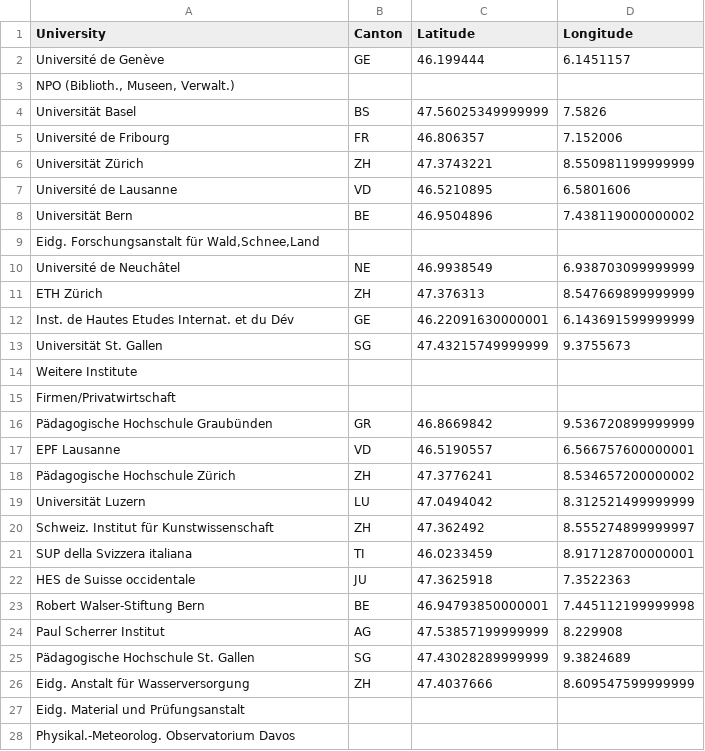
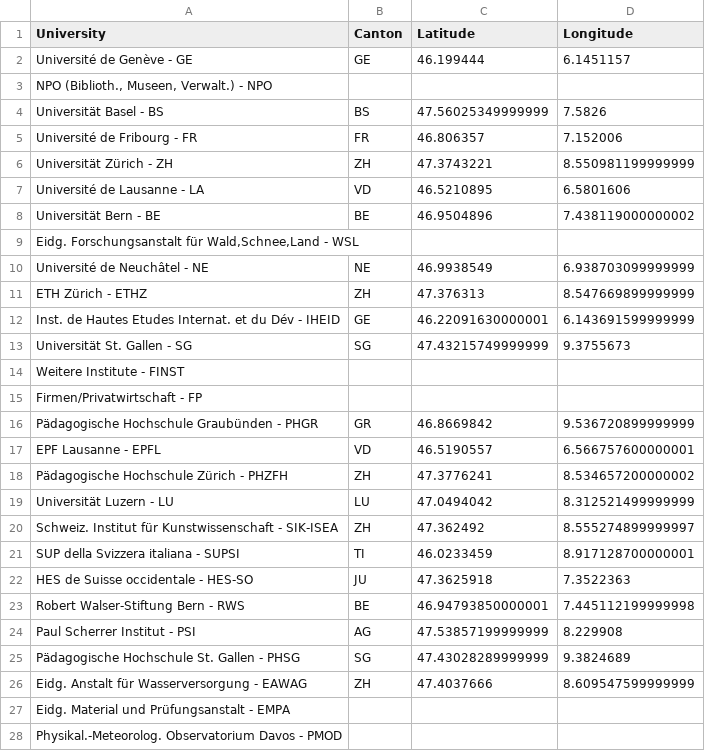
Before and after one commit to Maaarmotte/Ada2016, a CSV file: 03 - Interactive Viz/universities.csv, drawn as a sheet; only a part is shown; the diff covers the shown part only.

```diff
--- a/03 - Interactive Viz/universities.csv
+++ b/03 - Interactive Viz/universities.csv
@@ -1,28 +1,28 @@
 University,Canton,Latitude,Longitude
-Université de Genève,GE,46.199444,6.1451157
-"NPO (Biblioth., Museen, Verwalt.)",,,
-Universität Basel,BS,47.56025349999999,7.5826
-Université de Fribourg,FR,46.806357,7.152006
-Universität Zürich,ZH,47.3743221,8.550981199999999
-Université de Lausanne,VD,46.5210895,6.5801606
-Universität Bern,BE,46.9504896,7.438119000000002
-"Eidg. Forschungsanstalt für Wald,Schnee,Land",,,
-Université de Neuchâtel,NE,46.9938549,6.938703099999999
-ETH Zürich,ZH,47.376313,8.547669899999999
-Inst. de Hautes Etudes Internat. et du Dév,GE,46.22091630000001,6.143691599999999
-Universität St. Gallen,SG,47.43215749999999,9.3755673
-Weitere Institute,,,
-Firmen/Privatwirtschaft,,,
-Pädagogische Hochschule Graubünden,GR,46.8669842,9.536720899999999
-EPF Lausanne,VD,46.5190557,6.566757600000001
-Pädagogische Hochschule Zürich,ZH,47.3776241,8.534657200000002
-Universität Luzern,LU,47.0494042,8.312521499999999
-Schweiz. Institut für Kunstwissenschaft,ZH,47.362492,8.555274899999997
-SUP della Svizzera italiana,TI,46.0233459,8.917128700000001
-HES de Suisse occidentale,JU,47.3625918,7.3522363
-Robert Walser-Stiftung Bern,BE,46.94793850000001,7.445112199999998
-Paul Scherrer Institut,AG,47.53857199999999,8.229908
-Pädagogische Hochschule St. Gallen,SG,47.43028289999999,9.3824689
-Eidg. Anstalt für Wasserversorgung,ZH,47.4037666,8.609547599999999
-Eidg. Material und Prüfungsanstalt,,,
-Physikal.-Meteorolog. Observatorium Davos,,,
+Université de Genève - GE,GE,46.199444,6.1451157
+"NPO (Biblioth., Museen, Verwalt.) - NPO",,,
+Universität Basel - BS,BS,47.56025349999999,7.5826
+Université de Fribourg - FR,FR,46.806357,7.152006
+Universität Zürich - ZH,ZH,47.3743221,8.550981199999999
+Université de Lausanne - LA,VD,46.5210895,6.5801606
+Universität Bern - BE,BE,46.9504896,7.438119000000002
+"Eidg. Forschungsanstalt für Wald,Schnee,Land - WSL",,,
+Université de Neuchâtel - NE,NE,46.9938549,6.938703099999999
+ETH Zürich - ETHZ,ZH,47.376313,8.547669899999999
+Inst. de Hautes Etudes Internat. et du Dév - IHEID,GE,46.22091630000001,6.143691599999999
+Universität St. Gallen - SG,SG,47.43215749999999,9.3755673
+Weitere Institute - FINST,,,
+Firmen/Privatwirtschaft - FP,,,
+Pädagogische Hochschule Graubünden - PHGR,GR,46.8669842,9.536720899999999
+EPF Lausanne - EPFL,VD,46.5190557,6.566757600000001
+Pädagogische Hochschule Zürich - PHZFH,ZH,47.3776241,8.534657200000002
+Universität Luzern - LU,LU,47.0494042,8.312521499999999
+Schweiz. Institut für Kunstwissenschaft - SIK-ISEA,ZH,47.362492,8.555274899999997
+SUP della Svizzera italiana - SUPSI,TI,46.0233459,8.917128700000001
+HES de Suisse occidentale - HES-SO,JU,47.3625918,7.3522363
+Robert Walser-Stiftung Bern - RWS,BE,46.94793850000001,7.445112199999998
+Paul Scherrer Institut - PSI,AG,47.53857199999999,8.229908
+Pädagogische Hochschule St. Gallen - PHSG,SG,47.43028289999999,9.3824689
+Eidg. Anstalt für Wasserversorgung - EAWAG,ZH,47.4037666,8.609547599999999
+Eidg. Material und Prüfungsanstalt - EMPA,,,
+Physikal.-Meteorolog. Observatorium Davos - PMOD,,,
```
Also changed, not shown: 48 edited cells elsewhere in this file, 1 other file.
